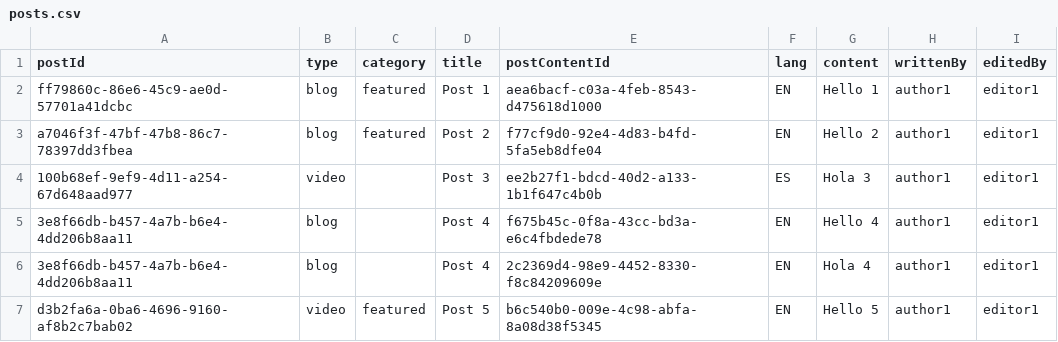
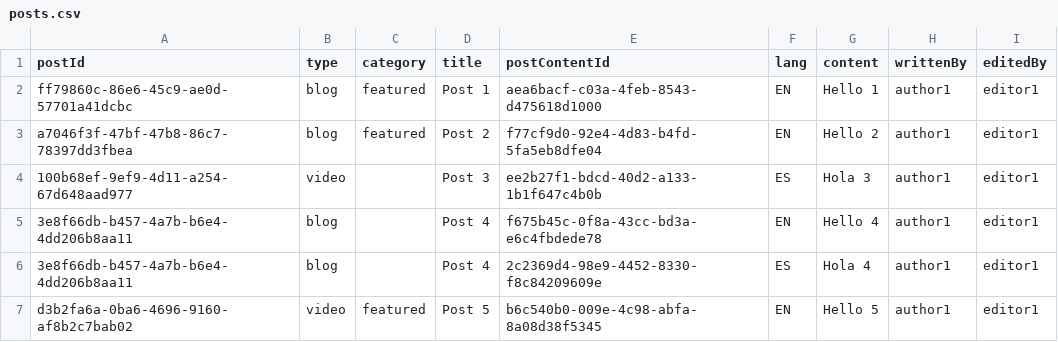
Before and after one commit to janpio/prisma_playground, a CSV file: data/posts.csv, drawn as a sheet.

Commit message:
Fix data mistake

```diff
--- a/data/posts.csv
+++ b/data/posts.csv
@@ -5,3 +5,3 @@ postId,type,category,title,postContentId,lang,content,writtenBy,editedBy
 "3e8f66db-b457-4a7b-b6e4-4dd206b8aa11","blog","","Post 4","f675b45c-0f8a-43cc-bd3a-e6c4fbdede78","EN","Hello 4",author1,editor1
-"3e8f66db-b457-4a7b-b6e4-4dd206b8aa11","blog","","Post 4","2c2369d4-98e9-4452-8330-f8c84209609e","EN","Hola 4",author1,editor1
+"3e8f66db-b457-4a7b-b6e4-4dd206b8aa11","blog","","Post 4","2c2369d4-98e9-4452-8330-f8c84209609e","ES","Hola 4",author1,editor1
 "d3b2fa6a-0ba6-4696-9160-af8b2c7bab02","video","featured","Post 5","b6c540b0-009e-4c98-abfa-8a08d38f5345","EN","Hello 5",author1,editor1
```
